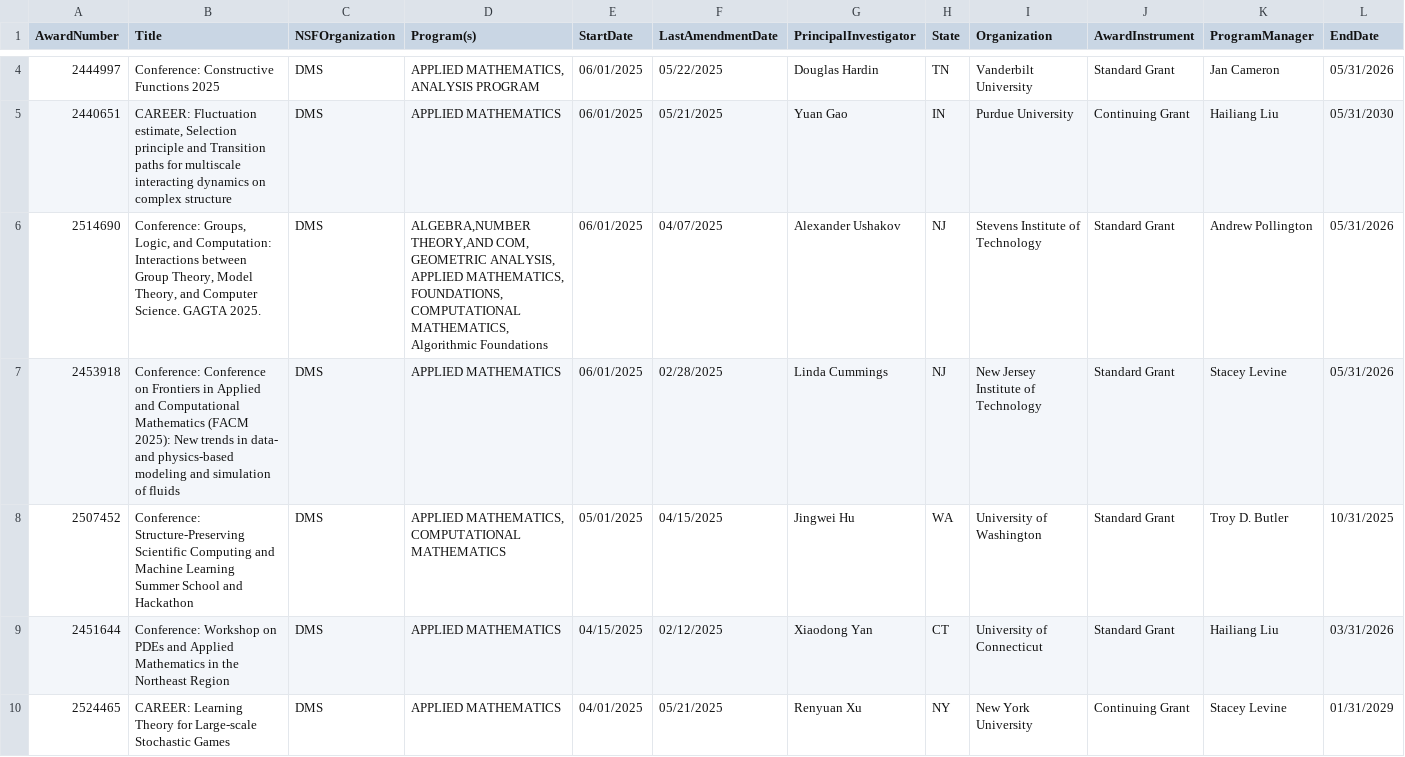
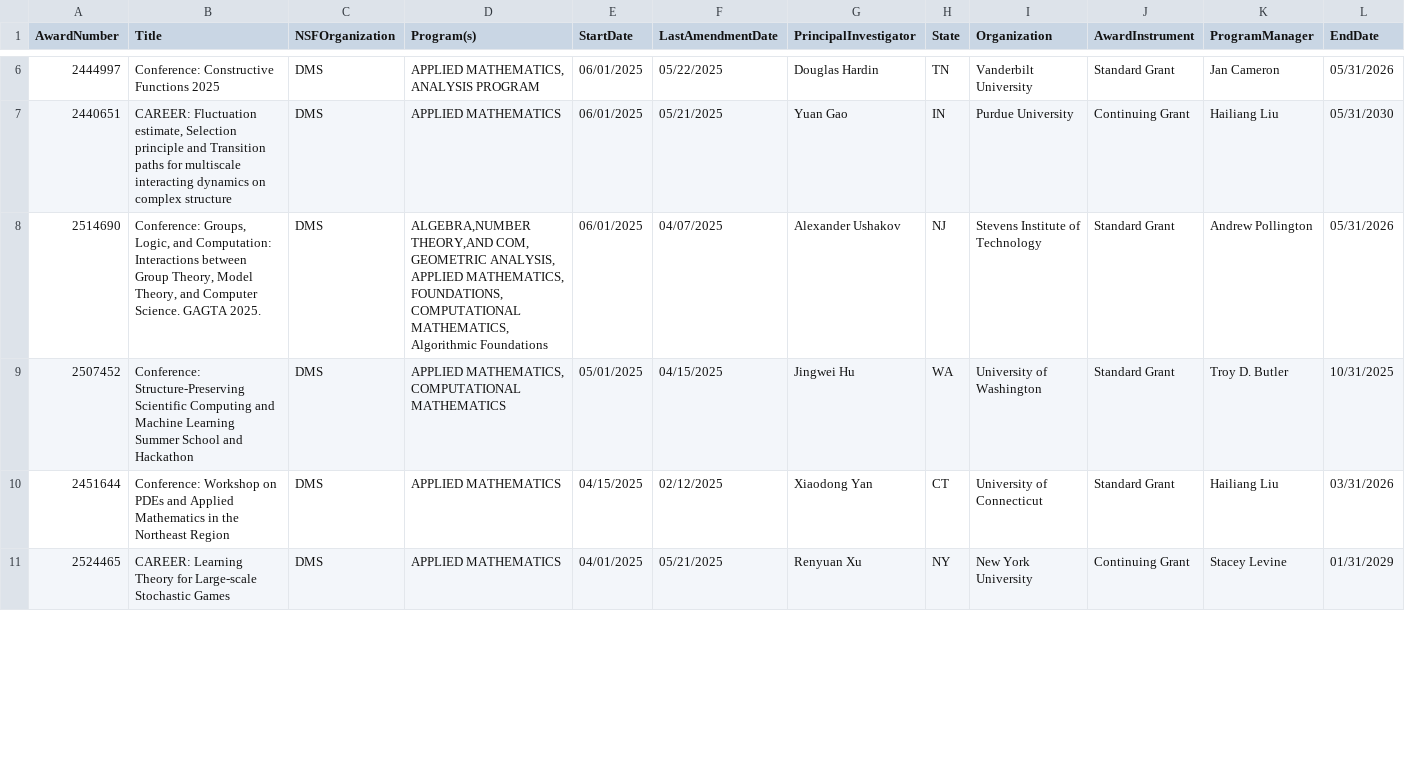
Before and after one commit to lowrank/NSF-DMS-awards, a CSV file: Applied-Mathematics/Awards-Applied-Mathematics-2025.csv, drawn as a sheet; only a part is shown, gaps mark what is left out; removed rows and columns are numbered as before the commit, all else as after; rows hold the shown columns only; the diff covers the shown part only; the diff names each change by its address in the sheet, - before the commit and + after, or states it on an @@ line.

```diff
--- a/Applied-Mathematics/Awards-Applied-Mathematics-2025.csv
+++ b/Applied-Mathematics/Awards-Applied-Mathematics-2025.csv
-row 7: 2453918 | Conference: Conference on Frontiers in Applied and Computational Mathematics (FACM 2025): New trends in data- and physics-based modeling and simulation of fluids | DMS | APPLIED MATHEMATICS | 06/01/2025 | 02/28/2025 | Linda Cummings | NJ | New Jersey Institute of Technology | Standard Grant | Stacey Levine | 05/31/2026
```
Also changed, not shown: 2 added rows and 3 edited cells elsewhere in this file, Algebra-and-Number-Theory/Awards-Algebra-and-Number-Theory-2025.csv, Combinatorics/Awards-Combinatorics-2025.csv, 6 other files.
